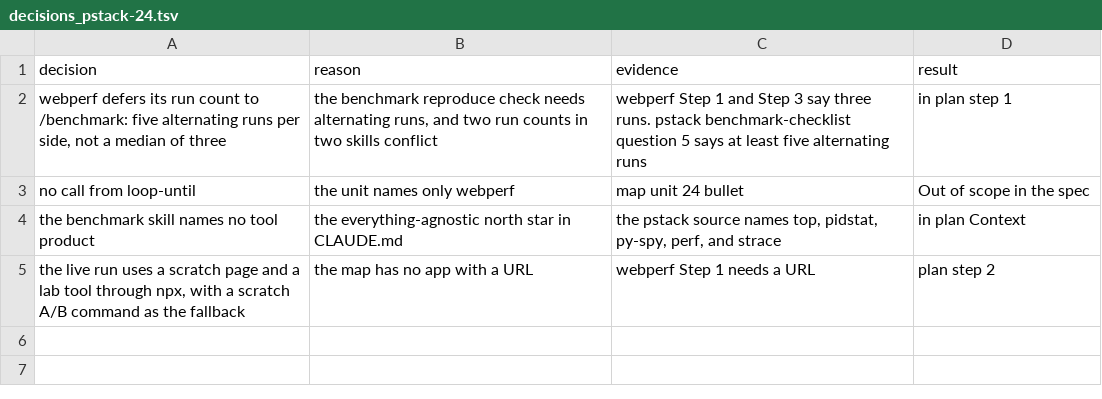
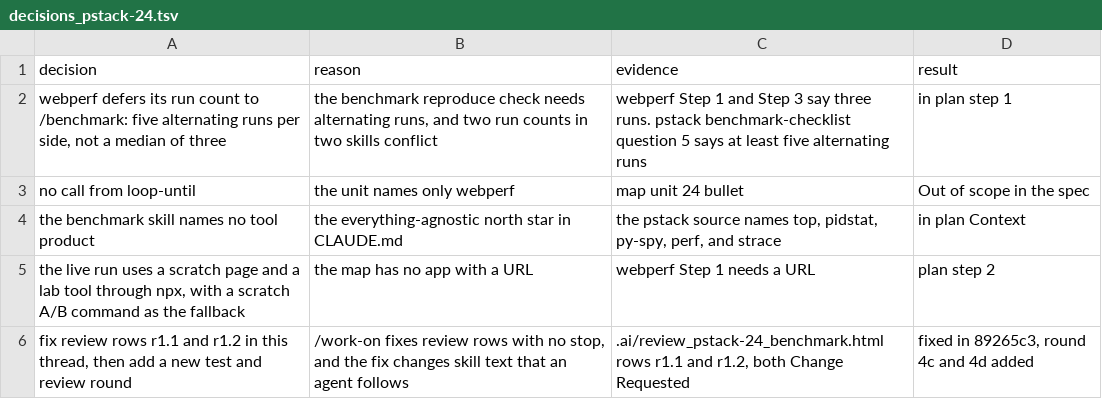
Before and after one commit to xxKeefer/skills, a TSV file: .ai/decisions_pstack-24.tsv, drawn as a sheet.

Commit message:
docs(ai): record the unit 24 review fixes

```diff
--- a/.ai/decisions_pstack-24.tsv
+++ b/.ai/decisions_pstack-24.tsv
@@ -5 +5,2 @@ the benchmark skill names no tool product	the everything-agnostic north star in
 the live run uses a scratch page and a lab tool through npx, with a scratch A/B command as the fallback	the map has no app with a URL	webperf Step 1 needs a URL	plan step 2
+fix review rows r1.1 and r1.2 in this thread, then add a new test and review round	/work-on fixes review rows with no stop, and the fix changes skill text that an agent follows	.ai/review_pstack-24_benchmark.html rows r1.1 and r1.2, both Change Requested	fixed in 89265c3, round 4c and 4d added
```
Also changed, not shown: 1 other file.
